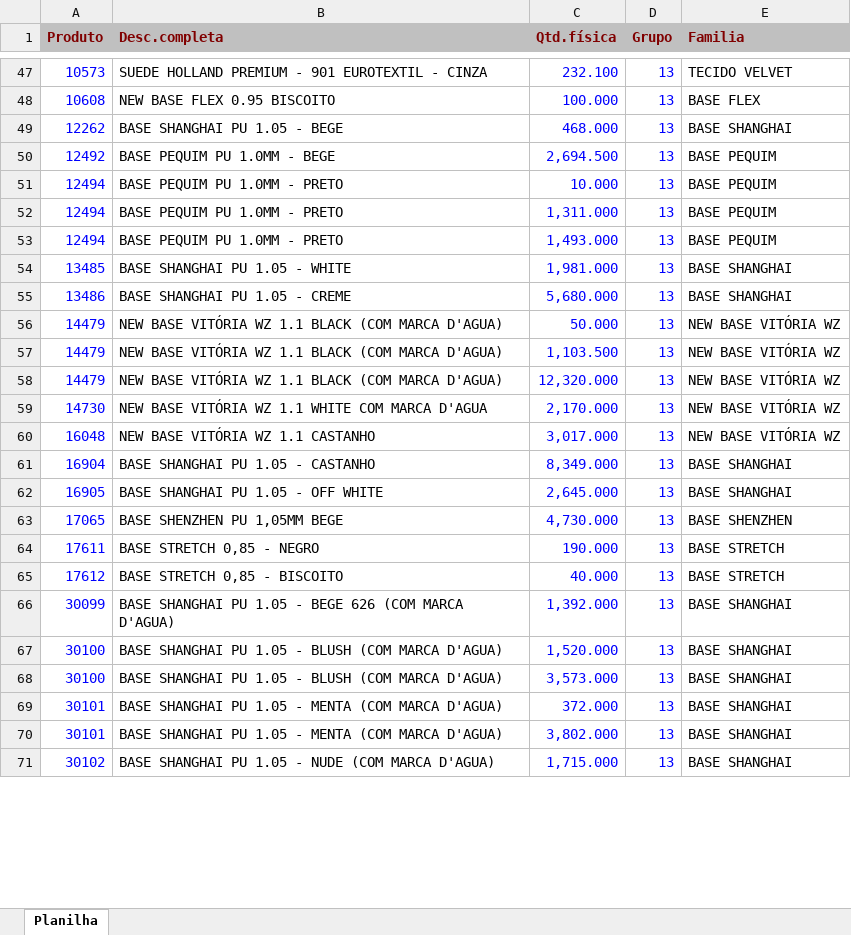
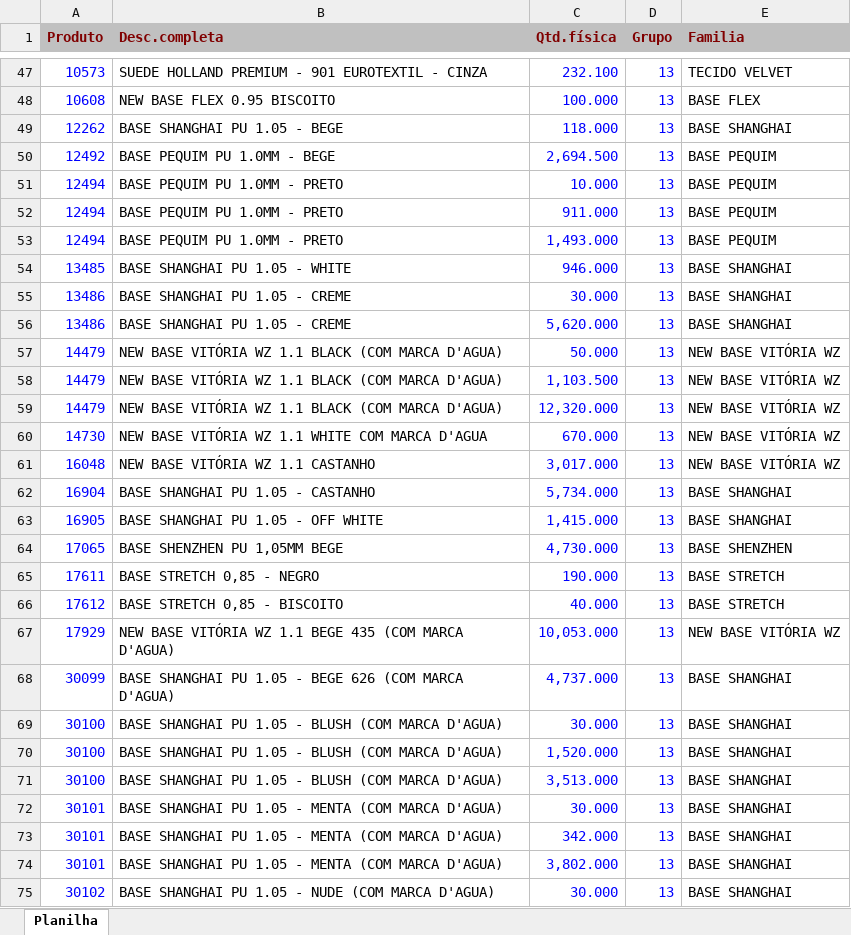
Before and after one commit to afbertuolsmart/SMARTS-STOCK, an Excel workbook: data-source/ESTOQUEBASESLOCAL.xlsx, sheet Planilha, drawn as a sheet; only a part is shown, gaps mark what is left out; values as stored, in another font and other column widths than the file's, no borders; addresses are those after the commit; the diff covers the shown part only; the diff names each change by its address in the sheet, - before the commit and + after, or states it on an @@ line.

```diff
--- a/data-source/ESTOQUEBASESLOCAL.xlsx (sheet Planilha)
+++ b/data-source/ESTOQUEBASESLOCAL.xlsx (sheet Planilha)
-C49 (Qtd.física): 468.000
+C49 (Qtd.física): 118.000
-C52 (Qtd.física): 1,311.000
+C52 (Qtd.física): 911.000
-C54 (Qtd.física): 1,981.000
+C54 (Qtd.física): 946.000
-C55 (Qtd.física): 5,680.000
+C55 (Qtd.física): 30.000
+row 56: 13486 | BASE SHANGHAI PU 1.05 - CREME | 5,620.000 | 13 | BASE SHANGHAI
-C60 (Qtd.física): 2,170.000
+C60 (Qtd.física): 670.000
-C62 (Qtd.física): 8,349.000
+C62 (Qtd.física): 5,734.000
-C63 (Qtd.física): 2,645.000
+C63 (Qtd.física): 1,415.000
+row 67: 17929 | NEW BASE VITÓRIA WZ 1.1 BEGE 435 (COM MARCA D'AGUA) | 10,053.000 | 13 | NEW BASE VITÓRIA WZ
-C68 (Qtd.física): 1,392.000
+C68 (Qtd.física): 4,737.000
+row 69: 30100 | BASE SHANGHAI PU 1.05 - BLUSH (COM MARCA D'AGUA) | 30.000 | 13 | BASE SHANGHAI
-C71 (Qtd.física): 3,573.000
+C71 (Qtd.física): 3,513.000
-C72 (Qtd.física): 372.000
+C72 (Qtd.física): 30.000
+row 73: 30101 | BASE SHANGHAI PU 1.05 - MENTA (COM MARCA D'AGUA) | 342.000 | 13 | BASE SHANGHAI
-C75 (Qtd.física): 1,715.000
+C75 (Qtd.física): 30.000
```
Also changed, not shown: 16 added rows, 1 removed row and 15 edited cells elsewhere in this sheet, data-source/COMPRABASES.xlsx, data-source/CONSUMOBASES.xlsx, 6 other files.
